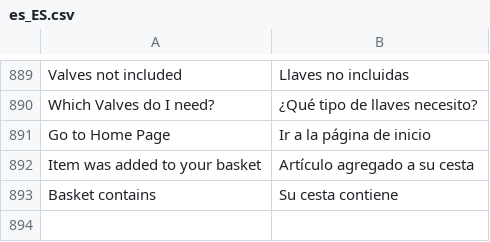
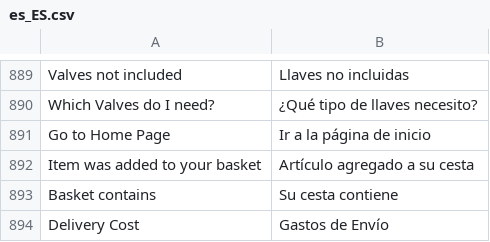
Before and after one commit to DominicFallows6/Joint-code, a CSV file: app/i18n/limitless/es_es/es_ES.csv, drawn as a sheet; only a part is shown, gaps mark what is left out.

```diff
--- a/app/i18n/limitless/es_es/es_ES.csv
+++ b/app/i18n/limitless/es_es/es_ES.csv
@@ -893 +893,2 @@
 "Basket contains","Su cesta contiene"
+"Delivery Cost","Gastos de Envío"
```
Also changed, not shown: app/i18n/limitless/it_it/it_IT.csv, 5 other files.
